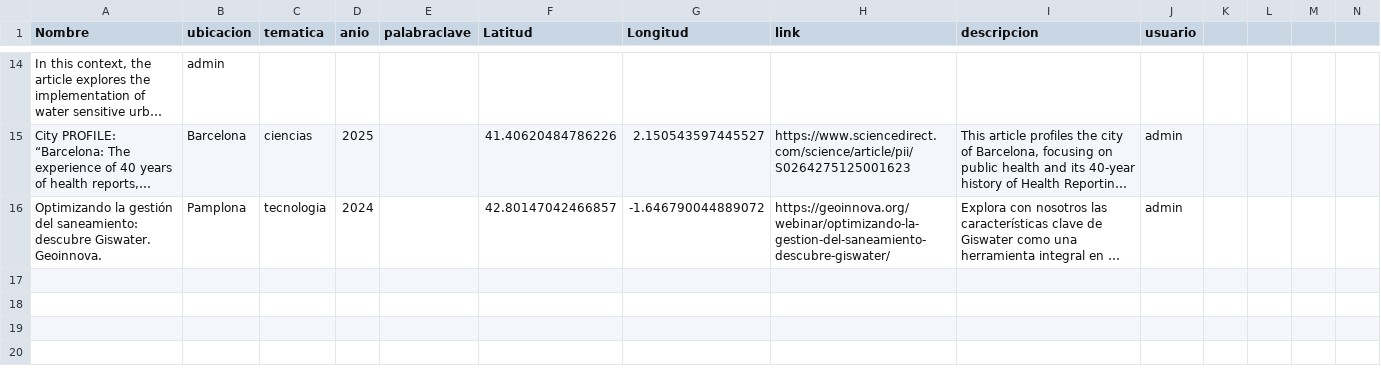
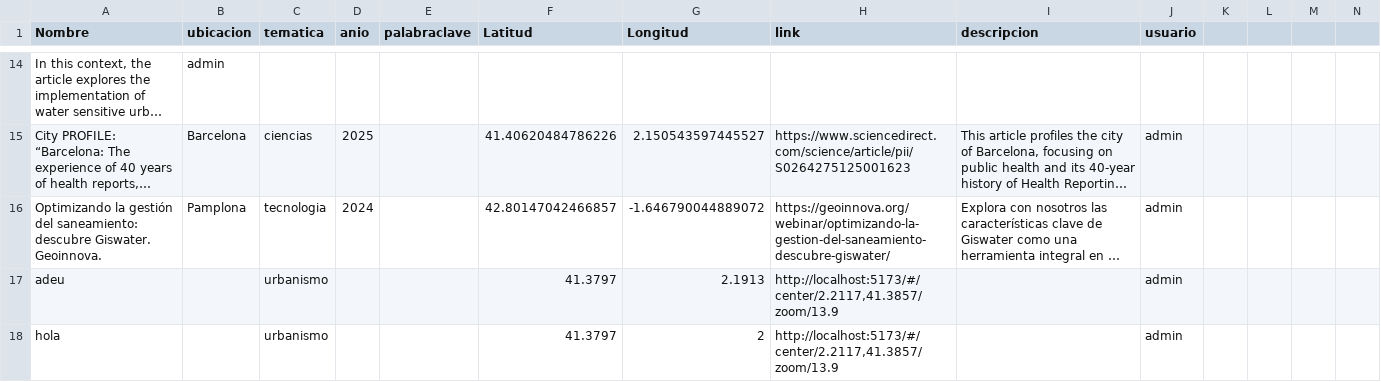
Before and after one commit to jovaro90/Paper-Maps, a CSV file: public/buscador.csv, drawn as a sheet; only a part is shown, gaps mark what is left out; long unchanged cells end in …; rows hold the shown columns only; the diff names each change by its address in the sheet, - before the commit and + after, or states it on an @@ line.

```diff
--- a/public/buscador.csv
+++ b/public/buscador.csv
+row 17: adeu |  | urbanismo |  |  | 41.3797 | 2.1913 | http://localhost:5173/#/center/2.2117,41.3857/zoom/13.9 |  | admin
+row 18: hola |  | urbanismo |  |  | 41.3797 | 2 | http://localhost:5173/#/center/2.2117,41.3857/zoom/13.9 |  | admin
```
Also changed, not shown: users.csv, 4 other files.
